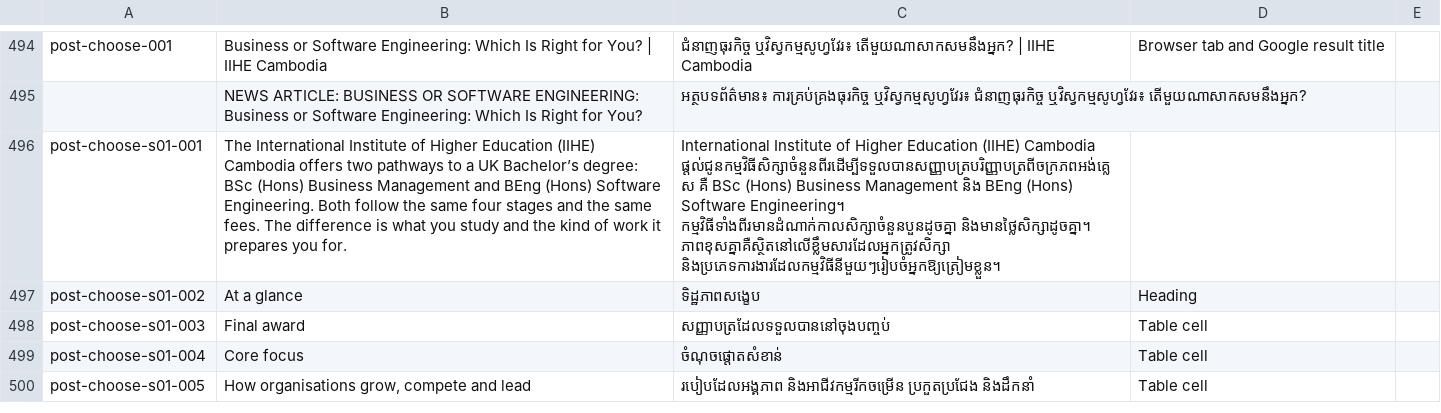
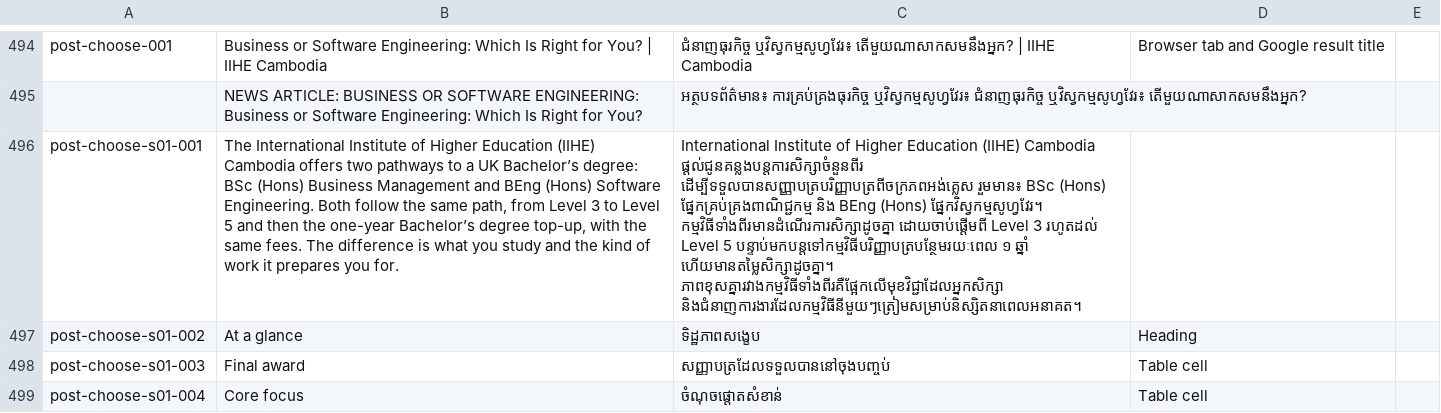
Before and after one commit to iihec/iihe-website, a CSV file: i18n/km.csv, drawn as a sheet; only a part is shown, gaps mark what is left out; the shorter side is filled out with more unchanged rows; the diff covers the shown part only; the diff names each change by its address in the sheet, - before the commit and + after, or states it on an @@ line.

```diff
--- a/i18n/km.csv
+++ b/i18n/km.csv
-B496: …the same four stages and the same…
+B496: …the same path, from Level 3 to Level 5 and then the one-year Bachelor’s degree top-up, with the same…
-C496: …(IIHE) Cambodia ផ្តល់ជូនកម្មវិធីសិក្សាចំនួនពីរដើម្បីទទួលបានសញ្ញាបត្របរិញ្ញាបត្រពីចក្រភពអង់គ្លេស គឺ BSc (Hons) Business Management និង BEng (Hons) Software Engineering។ កម្មវិធីទាំងពីរមានដំណាក់កាលសិក្សាចំនួនបួនដូចគ្នា និងមានថ្លៃសិក្សាដូចគ្នា។ ភាពខុសគ្នាគឺស្ថិតនៅលើខ្លឹមសារដែលអ្នកត្រូវសិក្សា និងប្រភេទការងារដែលកម្មវិធីនីមួយៗរៀបចំអ្នកឱ្យត្រៀមខ្លួន។
+C496: …(IIHE) Cambodia ផ្តល់ជូនគន្លងបន្តការសិក្សាចំនួនពីរ ដើម្បីទទួលបានសញ្ញាបត្របរិញ្ញាបត្រពីចក្រភពអង់គ្លេស រួមមាន៖ BSc (Hons) ផ្នែកគ្រប់គ្រងពាណិជ្ជកម្ម និង BEng (Hons) ផ្នែកវិស្វកម្មសូហ្វវែរ។ កម្មវិធីទាំងពីរមានដំណើរការសិក្សាដូចគ្នា ដោយចាប់ផ្តើមពី Level 3 រហូតដល់ Level 5 បន្ទាប់មកបន្តទៅកម្មវិធីបរិញ្ញាបត្របន្ថែមរយៈពេល ១ ឆ្នាំ ហើយមានតម្លៃសិក្សាដូចគ្នា។ ភាពខុសគ្នារវាងកម្មវិធីទាំងពីរគឺផ្អែកលើមុខវិជ្ជាដែលអ្នកសិក្សា និងជំនាញការងារដែលកម្មវិធីនីមួយៗត្រៀមសម្រាប់និស្សិតនាពេលអនាគត។
```
Also changed, not shown: 1 added row and 12 edited cells elsewhere in this file.
